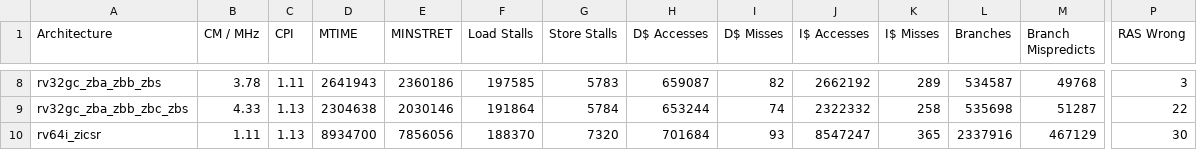
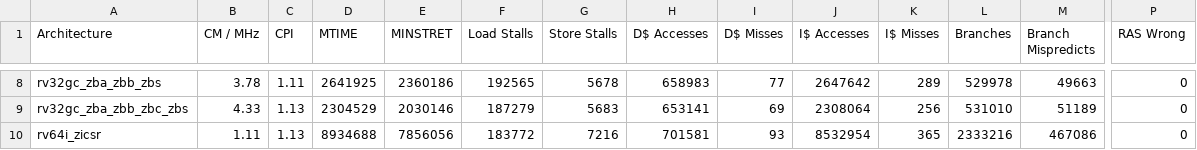
Before and after one commit to openhwfoundation/cvw, a CSV file: benchmarks/coremark/expected_coremark_results.csv, drawn as a sheet; only a part is shown, gaps mark what is left out; the diff covers the shown part only; the diff names each change by its address in the sheet, - before the commit and + after, or states it on an @@ line.

```diff
--- a/benchmarks/coremark/expected_coremark_results.csv
+++ b/benchmarks/coremark/expected_coremark_results.csv
-D8 (MTIME): 2641943
+D8 (MTIME): 2641925
-F8 (Load Stalls): 197585
+F8 (Load Stalls): 192565
-G8 (Store Stalls): 5783
+G8 (Store Stalls): 5678
-H8 (D$ Accesses): 659087
+H8 (D$ Accesses): 658983
-I8 (D$ Misses): 82
+I8 (D$ Misses): 77
-J8 (I$ Accesses): 2662192
+J8 (I$ Accesses): 2647642
-L8 (Branches): 534587
+L8 (Branches): 529978
-M8 (Branch Mispredicts): 49768
+M8 (Branch Mispredicts): 49663
-P8 (RAS Wrong): 3
+P8 (RAS Wrong): 0
-D9 (MTIME): 2304638
+D9 (MTIME): 2304529
-F9 (Load Stalls): 191864
+F9 (Load Stalls): 187279
-G9 (Store Stalls): 5784
+G9 (Store Stalls): 5683
-H9 (D$ Accesses): 653244
+H9 (D$ Accesses): 653141
-I9 (D$ Misses): 74
+I9 (D$ Misses): 69
-J9 (I$ Accesses): 2322332
+J9 (I$ Accesses): 2308064
-K9 (I$ Misses): 258
+K9 (I$ Misses): 256
-L9 (Branches): 535698
+L9 (Branches): 531010
-M9 (Branch Mispredicts): 51287
+M9 (Branch Mispredicts): 51189
-P9 (RAS Wrong): 22
+P9 (RAS Wrong): 0
-D10 (MTIME): 8934700
+D10 (MTIME): 8934688
-F10 (Load Stalls): 188370
+F10 (Load Stalls): 183772
-G10 (Store Stalls): 7320
+G10 (Store Stalls): 7216
-H10 (D$ Accesses): 701684
+H10 (D$ Accesses): 701581
-J10 (I$ Accesses): 8547247
+J10 (I$ Accesses): 8532954
-L10 (Branches): 2337916
+L10 (Branches): 2333216
-M10 (Branch Mispredicts): 467129
+M10 (Branch Mispredicts): 467086
-P10 (RAS Wrong): 30
+P10 (RAS Wrong): 0
```
Also changed, not shown: 127 edited cells elsewhere in this file, 1 other file.
